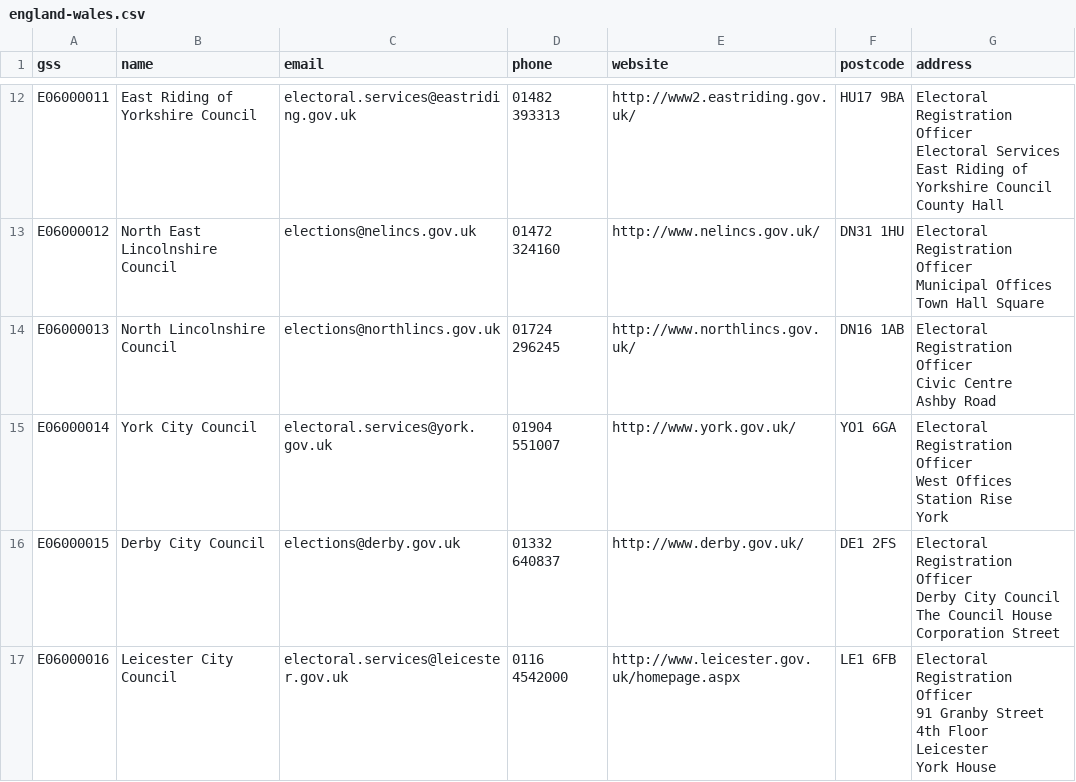
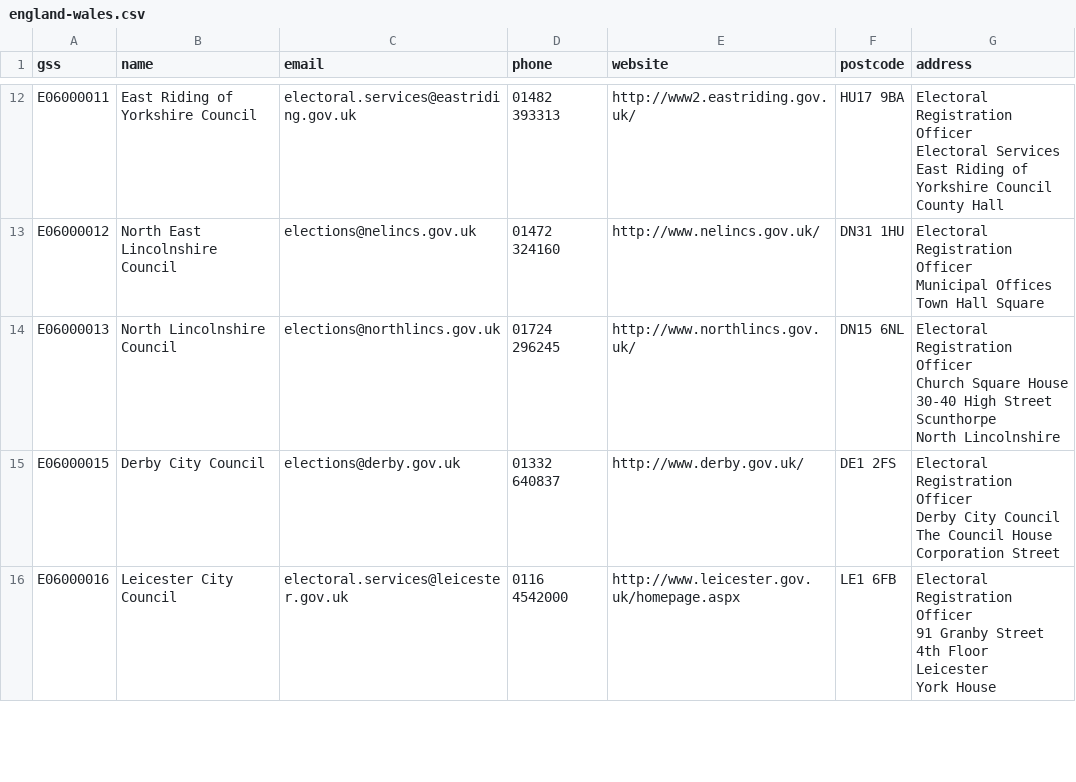
Before and after one commit to DemocracyClub/UK-Polling-Stations, a CSV file: polling_stations/apps/councils/data/england-wales.csv, drawn as a sheet; only a part is shown, gaps mark what is left out.

Commit message:
Updated address for North Lincolnshire

```diff
--- a/polling_stations/apps/councils/data/england-wales.csv
+++ b/polling_stations/apps/councils/data/england-wales.csv
@@ -43,9 +43,7 @@ Municipal Offices
 Town Hall Square"
-E06000013,North Lincolnshire Council,elections@northlincs.gov.uk,01724 296245,http://www.northlincs.gov.uk/,DN16 1AB,"Electoral Registration Officer
-Civic Centre
-Ashby Road"
-E06000014,York City Council,electoral.services@york.gov.uk,01904 551007,http://www.york.gov.uk/,YO1 6GA,"Electoral Registration Officer
-West Offices
-Station Rise
-York"
+E06000013,North Lincolnshire Council,elections@northlincs.gov.uk,01724 296245,http://www.northlincs.gov.uk/,DN15 6NL,"Electoral Registration Officer
+Church Square House
+30-40 High Street
+Scunthorpe
+North Lincolnshire"
 E06000015,Derby City Council,elections@derby.gov.uk,01332 640837,http://www.derby.gov.uk/,DE1 2FS,"Electoral Registration Officer
```
